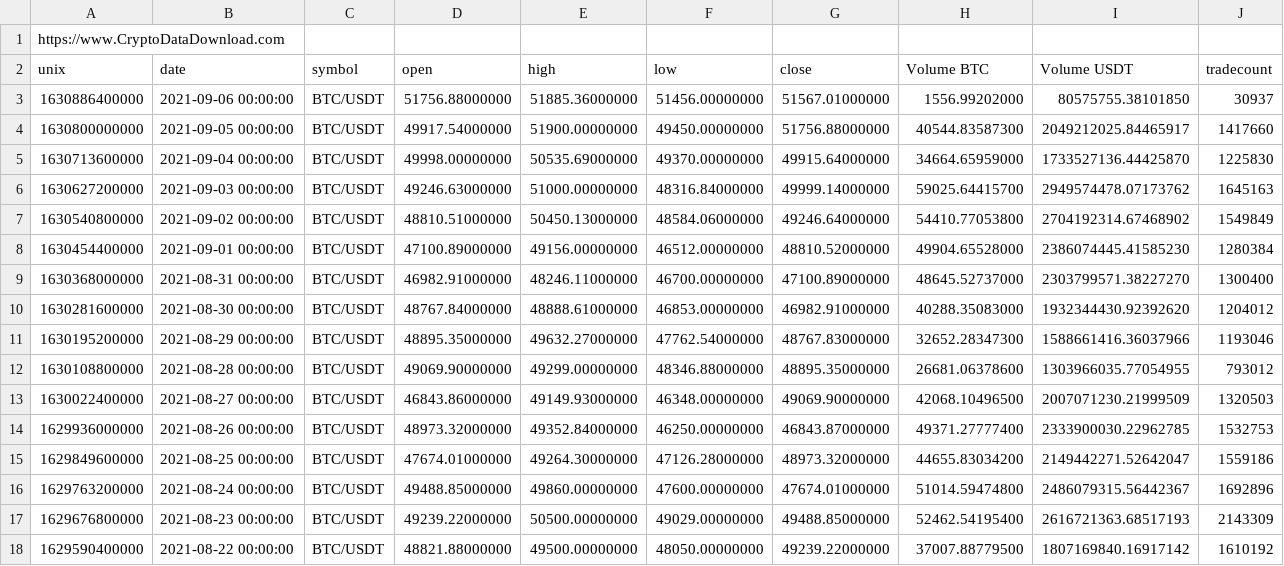
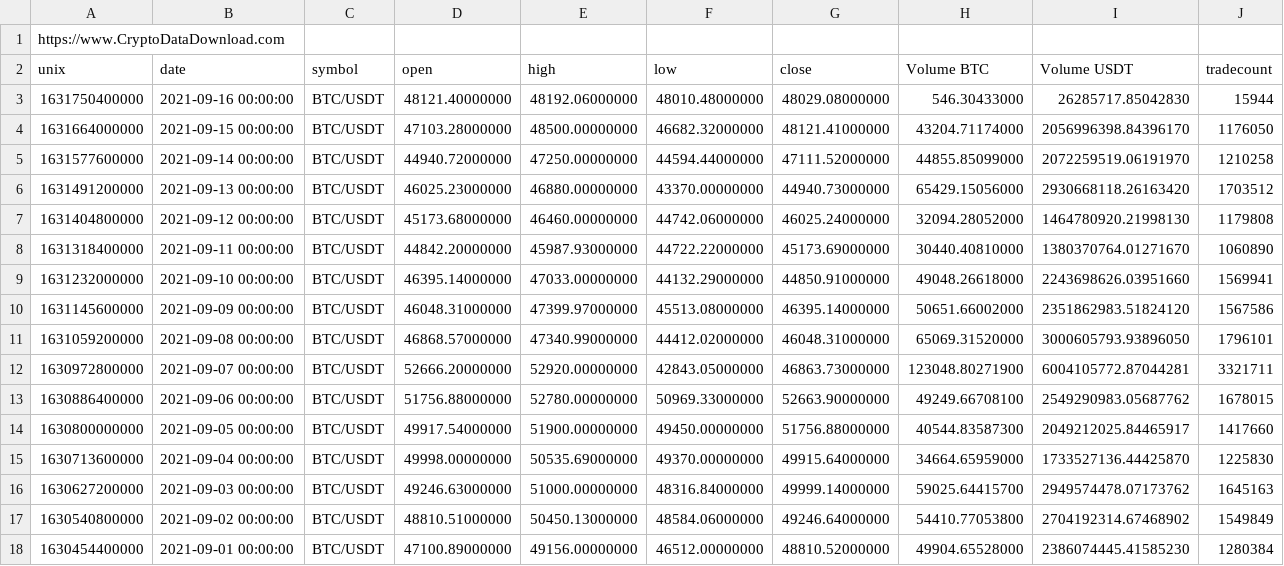
Before and after one commit to arabacibahadir/sup-res, a CSV file: Binance_BTCUSDT_d.csv, drawn as a sheet; only a part is shown; the shorter side is filled out with more unchanged rows.

```diff
--- a/Binance_BTCUSDT_d.csv
+++ b/Binance_BTCUSDT_d.csv
@@ -2,3 +2,13 @@ https://www.CryptoDataDownload.com
 unix,date,symbol,open,high,low,close,Volume BTC,Volume USDT,tradecount
-1630886400000,2021-09-06 00:00:00,BTC/USDT,51756.88000000,51885.36000000,51456.00000000,51567.01000000,1556.99202000,80575755.38101850,30937
+1631750400000,2021-09-16 00:00:00,BTC/USDT,48121.40000000,48192.06000000,48010.48000000,48029.08000000,546.30433000,26285717.85042830,15944
+1631664000000,2021-09-15 00:00:00,BTC/USDT,47103.28000000,48500.00000000,46682.32000000,48121.41000000,43204.71174000,2056996398.84396170,1176050
+1631577600000,2021-09-14 00:00:00,BTC/USDT,44940.72000000,47250.00000000,44594.44000000,47111.52000000,44855.85099000,2072259519.06191970,1210258
+1631491200000,2021-09-13 00:00:00,BTC/USDT,46025.23000000,46880.00000000,43370.00000000,44940.73000000,65429.15056000,2930668118.26163420,1703512
+1631404800000,2021-09-12 00:00:00,BTC/USDT,45173.68000000,46460.00000000,44742.06000000,46025.24000000,32094.28052000,1464780920.21998130,1179808
+1631318400000,2021-09-11 00:00:00,BTC/USDT,44842.20000000,45987.93000000,44722.22000000,45173.69000000,30440.40810000,1380370764.01271670,1060890
+1631232000000,2021-09-10 00:00:00,BTC/USDT,46395.14000000,47033.00000000,44132.29000000,44850.91000000,49048.26618000,2243698626.03951660,1569941
+1631145600000,2021-09-09 00:00:00,BTC/USDT,46048.31000000,47399.97000000,45513.08000000,46395.14000000,50651.66002000,2351862983.51824120,1567586
+1631059200000,2021-09-08 00:00:00,BTC/USDT,46868.57000000,47340.99000000,44412.02000000,46048.31000000,65069.31520000,3000605793.93896050,1796101
+1630972800000,2021-09-07 00:00:00,BTC/USDT,52666.20000000,52920.00000000,42843.05000000,46863.73000000,123048.80271900,6004105772.87044281,3321711
+1630886400000,2021-09-06 00:00:00,BTC/USDT,51756.88000000,52780.00000000,50969.33000000,52663.90000000,49249.66708100,2549290983.05687762,1678015
 1630800000000,2021-09-05 00:00:00,BTC/USDT,49917.54000000,51900.00000000,49450.00000000,51756.88000000,40544.83587300,2049212025.84465917,1417660
```
Also changed, not shown: Binance_ETHUSDT_d.csv, 1 other file.
